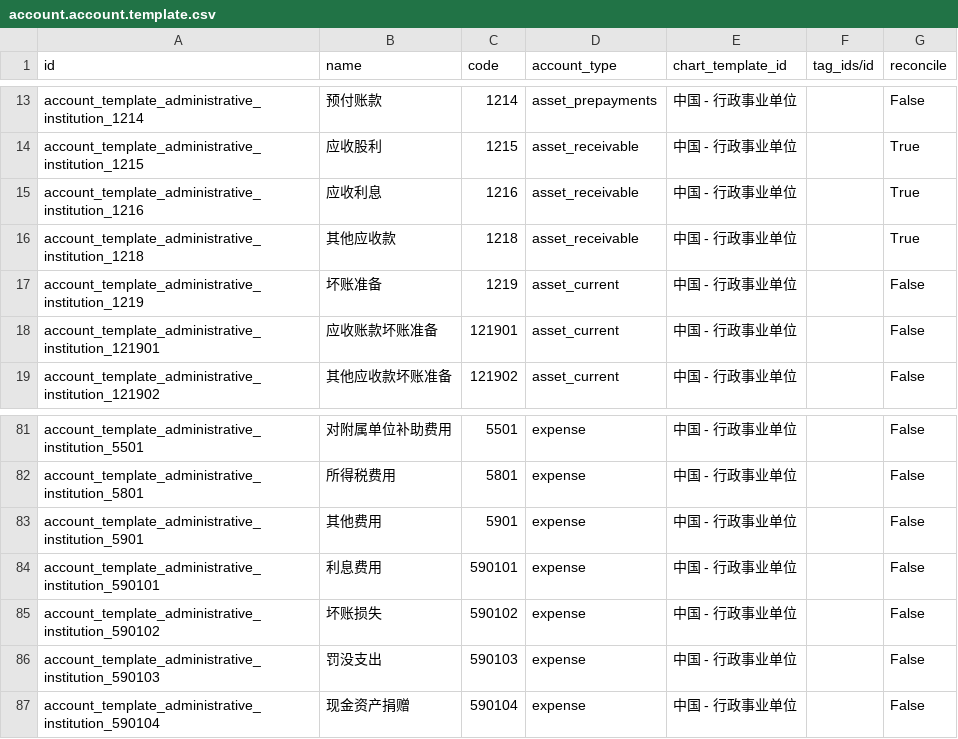
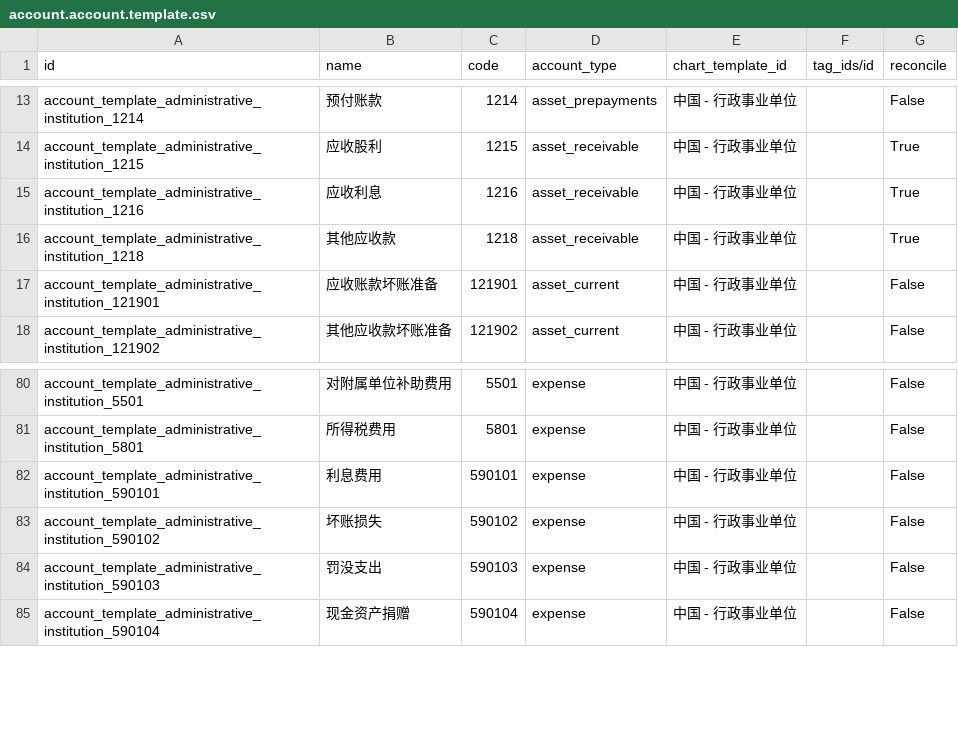
Before and after one commit to chr00tt/cn_odoo, a CSV file: cn_account/data/administrative_institution/account.account.template.csv, drawn as a sheet; only a part is shown, gaps mark what is left out.

Commit message:
[ADD] account: 科目组.

```diff
--- a/cn_account/data/administrative_institution/account.account.template.csv
+++ b/cn_account/data/administrative_institution/account.account.template.csv
@@ -16,3 +16,2 @@
 "account_template_administrative_institution_1218","其他应收款","1218","asset_receivable","中国 - 行政事业单位","","True"
-"account_template_administrative_institution_1219","坏账准备","1219","asset_current","中国 - 行政事业单位","","False"
 "account_template_administrative_institution_121901","应收账款坏账准备","121901","asset_current","中国 - 行政事业单位","","False"
@@ -82,3 +81,2 @@
 "account_template_administrative_institution_5801","所得税费用","5801","expense","中国 - 行政事业单位","","False"
-"account_template_administrative_institution_5901","其他费用","5901","expense","中国 - 行政事业单位","","False"
 "account_template_administrative_institution_590101","利息费用","590101","expense","中国 - 行政事业单位","","False"
```
Also changed, not shown: 2 other files.
